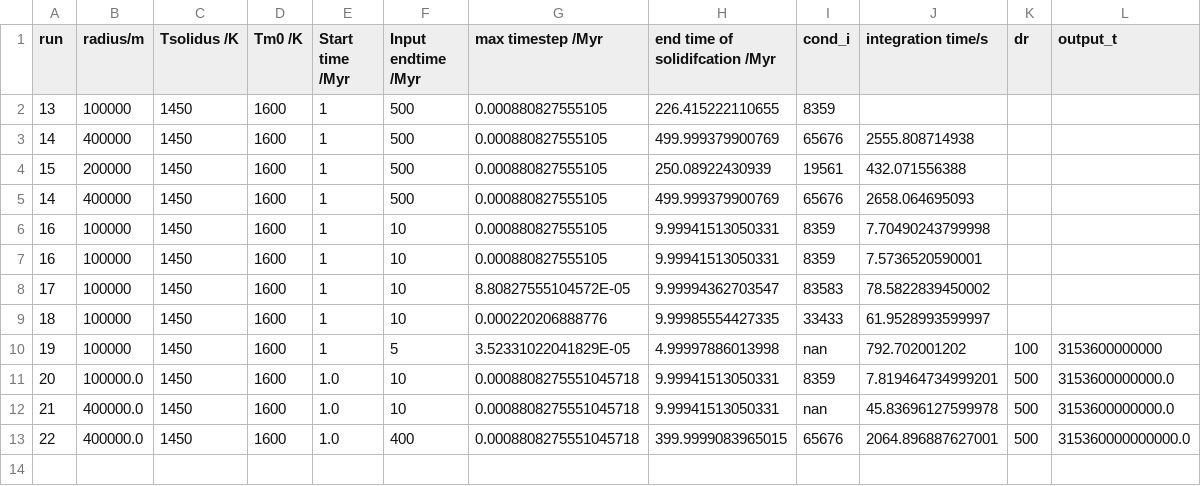
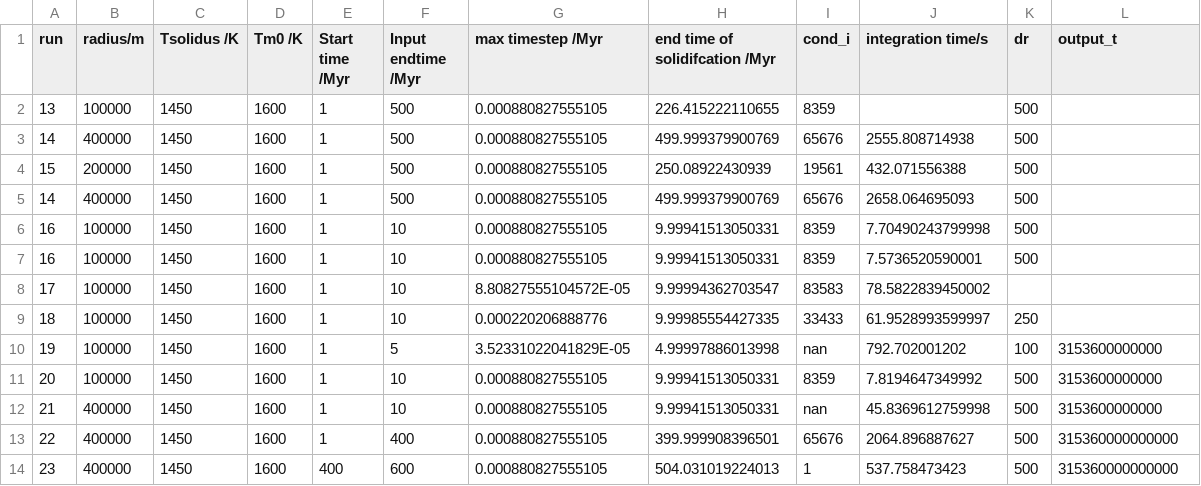
Before and after one commit to Hannah-RS/planetesimal-magnetic-history, a CSV file: Version4/run_info3.csv, drawn as a sheet.

```diff
--- a/Version4/run_info3.csv
+++ b/Version4/run_info3.csv
@@ -1,13 +1,14 @@
 run,radius/m,Tsolidus /K,Tm0 /K,Start time /Myr,Input endtime /Myr,max timestep /Myr,end time of solidifcation /Myr,cond_i,integration time/s,dr,output_t
-13,100000,1450,1600,1,500,0.000880827555105,226.415222110655,8359,,,
-14,400000,1450,1600,1,500,0.000880827555105,499.999379900769,65676,2555.808714938,,
-15,200000,1450,1600,1,500,0.000880827555105,250.08922430939,19561,432.071556388,,
-14,400000,1450,1600,1,500,0.000880827555105,499.999379900769,65676,2658.064695093,,
-16,100000,1450,1600,1,10,0.000880827555105,9.99941513050331,8359,7.70490243799998,,
-16,100000,1450,1600,1,10,0.000880827555105,9.99941513050331,8359,7.5736520590001,,
+13,100000,1450,1600,1,500,0.000880827555105,226.415222110655,8359,,500,
+14,400000,1450,1600,1,500,0.000880827555105,499.999379900769,65676,2555.808714938,500,
+15,200000,1450,1600,1,500,0.000880827555105,250.08922430939,19561,432.071556388,500,
+14,400000,1450,1600,1,500,0.000880827555105,499.999379900769,65676,2658.064695093,500,
+16,100000,1450,1600,1,10,0.000880827555105,9.99941513050331,8359,7.70490243799998,500,
+16,100000,1450,1600,1,10,0.000880827555105,9.99941513050331,8359,7.5736520590001,500,
 17,100000,1450,1600,1,10,8.80827555104572E-05,9.99994362703547,83583,78.5822839450002,,
-18,100000,1450,1600,1,10,0.000220206888776,9.99985554427335,33433,61.9528993599997,,
+18,100000,1450,1600,1,10,0.000220206888776,9.99985554427335,33433,61.9528993599997,250,
 19,100000,1450,1600,1,5,3.52331022041829E-05,4.99997886013998,nan,792.702001202,100,3153600000000
-20,100000.0,1450,1600,1.0,10,0.0008808275551045718,9.99941513050331,8359,7.819464734999201,500,3153600000000.0
-21,400000.0,1450,1600,1.0,10,0.0008808275551045718,9.99941513050331,nan,45.83696127599978,500,3153600000000.0
-22,400000.0,1450,1600,1.0,400,0.0008808275551045718,399.9999083965015,65676,2064.896887627001,500,315360000000000.0
+20,100000,1450,1600,1,10,0.000880827555105,9.99941513050331,8359,7.8194647349992,500,3153600000000
+21,400000,1450,1600,1,10,0.000880827555105,9.99941513050331,nan,45.8369612759998,500,3153600000000
+22,400000,1450,1600,1,400,0.000880827555105,399.999908396501,65676,2064.896887627,500,315360000000000
+23,400000,1450,1600,400,600,0.000880827555105,504.031019224013,1,537.758473423,500,315360000000000
```
Also changed, not shown: 2 other files.
